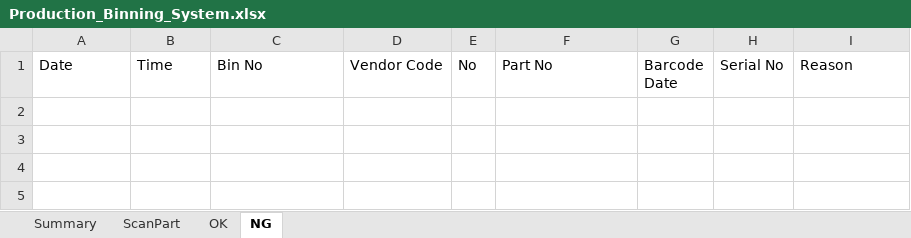
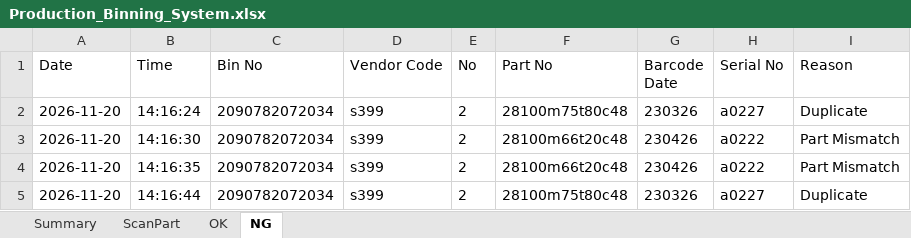
Before and after one commit to samcontrolsit-dotcom/dispatch_skhsila, an Excel workbook: backend/Production_Binning_System.xlsx, sheet NG, drawn as a sheet; values as stored, in another font and other column widths than the file's, no borders; the diff names each change by its address in the sheet, - before the commit and + after, or states it on an @@ line.

```diff
--- a/backend/Production_Binning_System.xlsx (sheet NG)
+++ b/backend/Production_Binning_System.xlsx (sheet NG)
+row 2: 2026-11-20 | 14:16:24 | 2090782072034 | s399 | 2 | 28100m75t80c48 | 230326 | a0227 | Duplicate
+row 3: 2026-11-20 | 14:16:30 | 2090782072034 | s399 | 2 | 28100m66t20c48 | 230426 | a0222 | Part Mismatch
+row 4: 2026-11-20 | 14:16:35 | 2090782072034 | s399 | 2 | 28100m66t20c48 | 230426 | a0222 | Part Mismatch
+row 5: 2026-11-20 | 14:16:44 | 2090782072034 | s399 | 2 | 28100m75t80c48 | 230326 | a0227 | Duplicate
```
Also changed, not shown: sheet ScanPart, sheet Summary, sheet OK, 7 other files.
